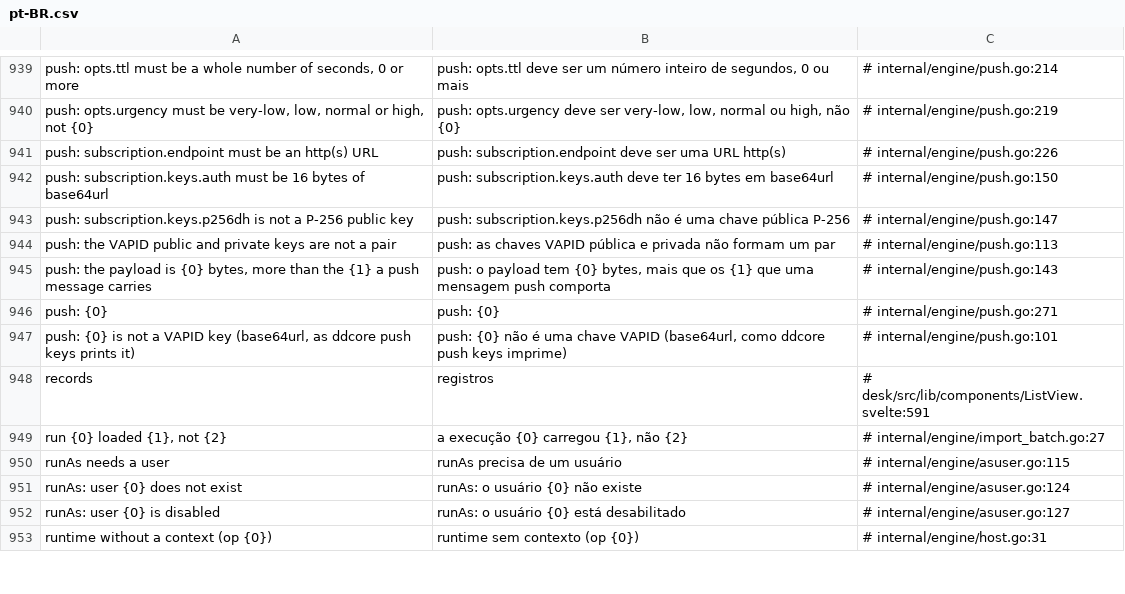
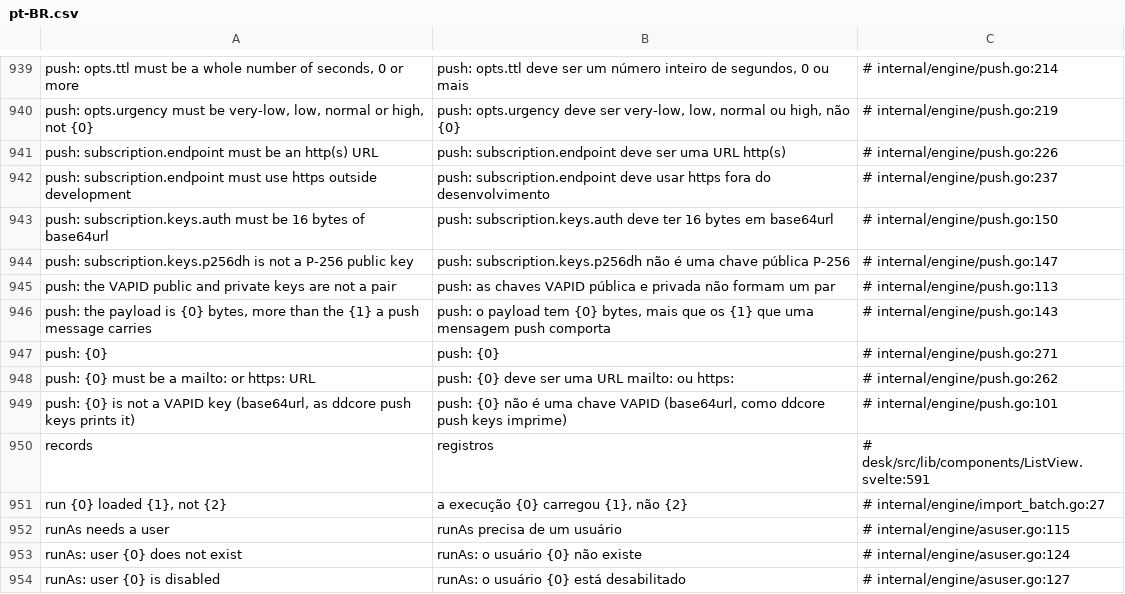
Before and after one commit to jrvidotti/ddcore, a CSV file: core/translations/pt-BR.csv, drawn as a sheet; only a part is shown, gaps mark what is left out; the shorter side is filled out with more unchanged rows; the diff names each change by its address in the sheet, - before the commit and + after, or states it on an @@ line.

```diff
--- a/core/translations/pt-BR.csv
+++ b/core/translations/pt-BR.csv
+row 942: push: subscription.endpoint must use https outside development | push: subscription.endpoint deve usar https fora do desenvolvimento | # internal/engine/push.go:237
+row 948: push: {0} must be a mailto: or https: URL | push: {0} deve ser uma URL mailto: ou https: | # internal/engine/push.go:262
```
Also changed, not shown: 3 other files.
